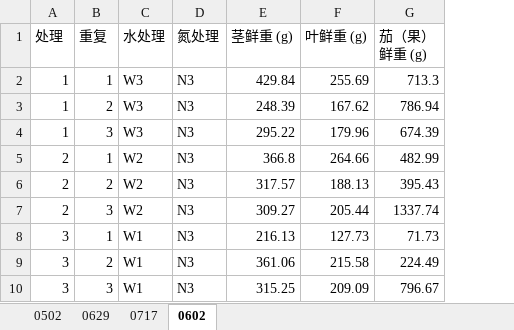
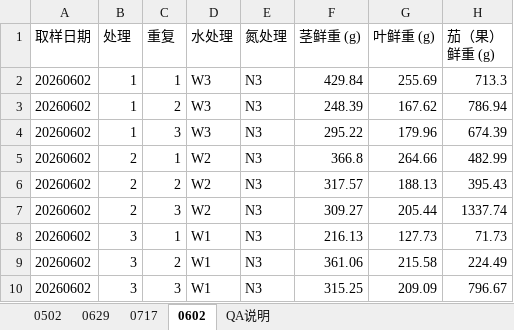
Before and after one commit to Lidaeus/DSSATX, an Excel workbook: data/user/ref/DSSAT文件/2026春/2026春生长指标集.xlsx, sheet 0602, drawn as a sheet; only a part is shown; values as stored, in another font and other column widths than the file's, no borders; the diff names each change by its address in the sheet, - before the commit and + after, or states it on an @@ line.

```diff
--- a/data/user/ref/DSSAT文件/2026春/2026春生长指标集.xlsx (sheet 0602)
+++ b/data/user/ref/DSSAT文件/2026春/2026春生长指标集.xlsx (sheet 0602)
+sheet tab: QA说明
+column A (取样日期), rows 2-10: all 20260602
```
Also changed, not shown: data/user/ref/DSSAT文件/2025春/2025春作物生长指标集.xlsx, 2 other files.
